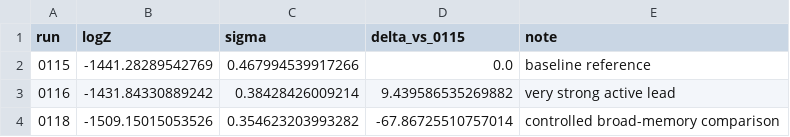
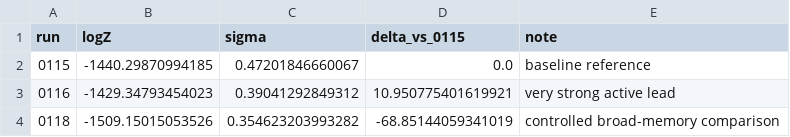
Before and after one commit to Atalebe/Bayesian_Memory_Ladder_BML, a CSV file: outputs/reply/tables/table01_evidence_ledger.csv, drawn as a sheet.

```diff
--- a/outputs/reply/tables/table01_evidence_ledger.csv
+++ b/outputs/reply/tables/table01_evidence_ledger.csv
@@ -1,4 +1,4 @@
 run,logZ,sigma,delta_vs_0115,note
-0115,-1441.28289542769,0.467994539917266,0.0,baseline reference
-0116,-1431.84330889242,0.38428426009214,9.439586535269882,very strong active lead
-0118,-1509.15015053526,0.354623203993282,-67.86725510757014,controlled broad-memory comparison
+0115,-1440.29870994185,0.47201846660067,0.0,baseline reference
+0116,-1429.34793454023,0.39041292849312,10.950775401619921,very strong active lead
+0118,-1509.15015053526,0.354623203993282,-68.85144059341019,controlled broad-memory comparison
```
Also changed, not shown: 15 other files.
